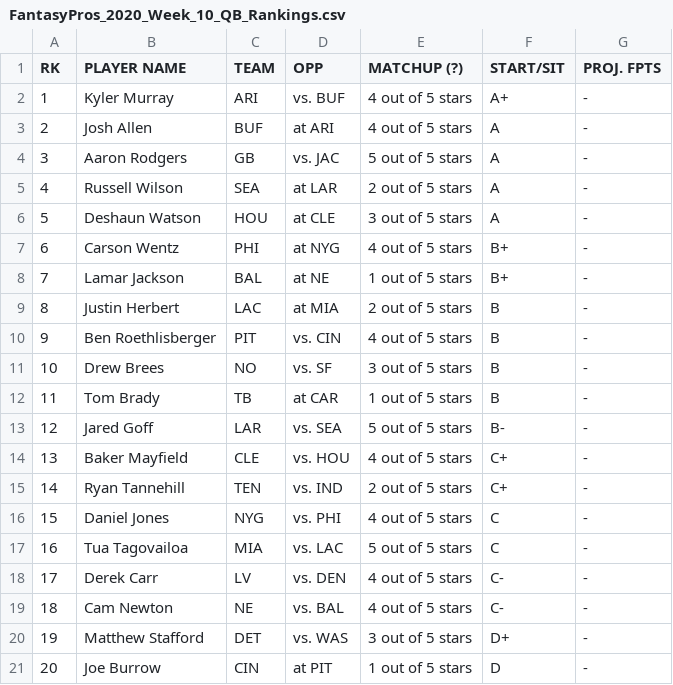
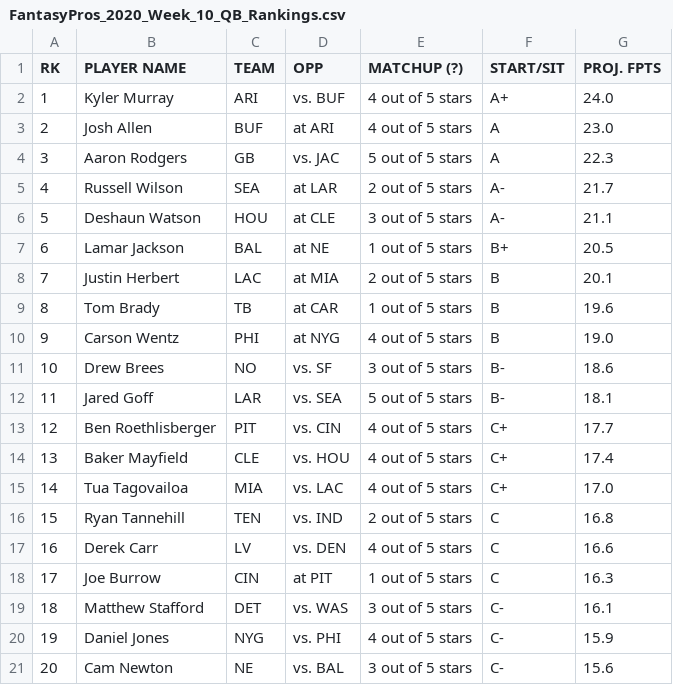
Before and after one commit to jayliner66/fantasyfootball, a CSV file: fantasypros/2020/Week 10/FantasyPros_2020_Week_10_QB_Rankings.csv, drawn as a sheet; only a part is shown; removed rows and columns are numbered as before the commit, all else as after; the diff covers the shown part only; the diff names each change by its address in the sheet, - before the commit and + after, or states it on an @@ line.

```diff
--- a/fantasypros/2020/Week 10/FantasyPros_2020_Week_10_QB_Rankings.csv
+++ b/fantasypros/2020/Week 10/FantasyPros_2020_Week_10_QB_Rankings.csv
-G2 (PROJ. FPTS): -
+G2 (PROJ. FPTS): 24.0
-G3 (PROJ. FPTS): -
+G3 (PROJ. FPTS): 23.0
-G4 (PROJ. FPTS): -
+G4 (PROJ. FPTS): 22.3
-F5:F6 (START/SIT): A
+F5:F6 (START/SIT): A-
-G5 (PROJ. FPTS): -
+G5 (PROJ. FPTS): 21.7
-G6 (PROJ. FPTS): -
+G6 (PROJ. FPTS): 21.1
-row 7: 6 | Carson Wentz | PHI | at NYG | 4 out of 5 stars | B+ | -
@@ column A (RK) renumbered between rows 7 and 27 @@
-G7 (PROJ. FPTS): -
+G7 (PROJ. FPTS): 20.5
-G8 (PROJ. FPTS): -
+G8 (PROJ. FPTS): 20.1
-row 10: 9 | Ben Roethlisberger | PIT | vs. CIN | 4 out of 5 stars | B | -
-row 11: 10 | Drew Brees | NO | vs. SF | 3 out of 5 stars | B | -
-G9 (PROJ. FPTS): -
+G9 (PROJ. FPTS): 19.6
+row 10: 9 | Carson Wentz | PHI | at NYG | 4 out of 5 stars | B | 19.0
+row 11: 10 | Drew Brees | NO | vs. SF | 3 out of 5 stars | B- | 18.6
-G12 (PROJ. FPTS): -
+G12 (PROJ. FPTS): 18.1
+row 13: 12 | Ben Roethlisberger | PIT | vs. CIN | 4 out of 5 stars | C+ | 17.7
-G14 (PROJ. FPTS): -
+G14 (PROJ. FPTS): 17.4
+row 15: 14 | Tua Tagovailoa | MIA | vs. LAC | 4 out of 5 stars | C+ | 17.0
-F16 (START/SIT): C+
+F16 (START/SIT): C
-G16 (PROJ. FPTS): -
+G16 (PROJ. FPTS): 16.8
-row 16: 15 | Daniel Jones | NYG | vs. PHI | 4 out of 5 stars | C | -
-row 17: 16 | Tua Tagovailoa | MIA | vs. LAC | 5 out of 5 stars | C | -
-F17 (START/SIT): C-
+F17 (START/SIT): C
-G17 (PROJ. FPTS): -
+G17 (PROJ. FPTS): 16.6
+row 18: 17 | Joe Burrow | CIN | at PIT | 1 out of 5 stars | C | 16.3
+row 19: 18 | Matthew Stafford | DET | vs. WAS | 3 out of 5 stars | C- | 16.1
+row 20: 19 | Daniel Jones | NYG | vs. PHI | 4 out of 5 stars | C- | 15.9
-E21 (MATCHUP (?)): 4 out of 5 stars
+E21 (MATCHUP (?)): 3 out of 5 stars
-G21 (PROJ. FPTS): -
+G21 (PROJ. FPTS): 15.6
-row 20: 19 | Matthew Stafford | DET | vs. WAS | 3 out of 5 stars | D+ | -
-row 21: 20 | Joe Burrow | CIN | at PIT | 1 out of 5 stars | D | -
```
Also changed, not shown: 7 added rows, 3 removed rows and 10 edited cells elsewhere in this file, compiled_data/2020/Week 10/OVERALL.csv, compiled_data/2020/Week 10/QB.csv, 41 other files.
